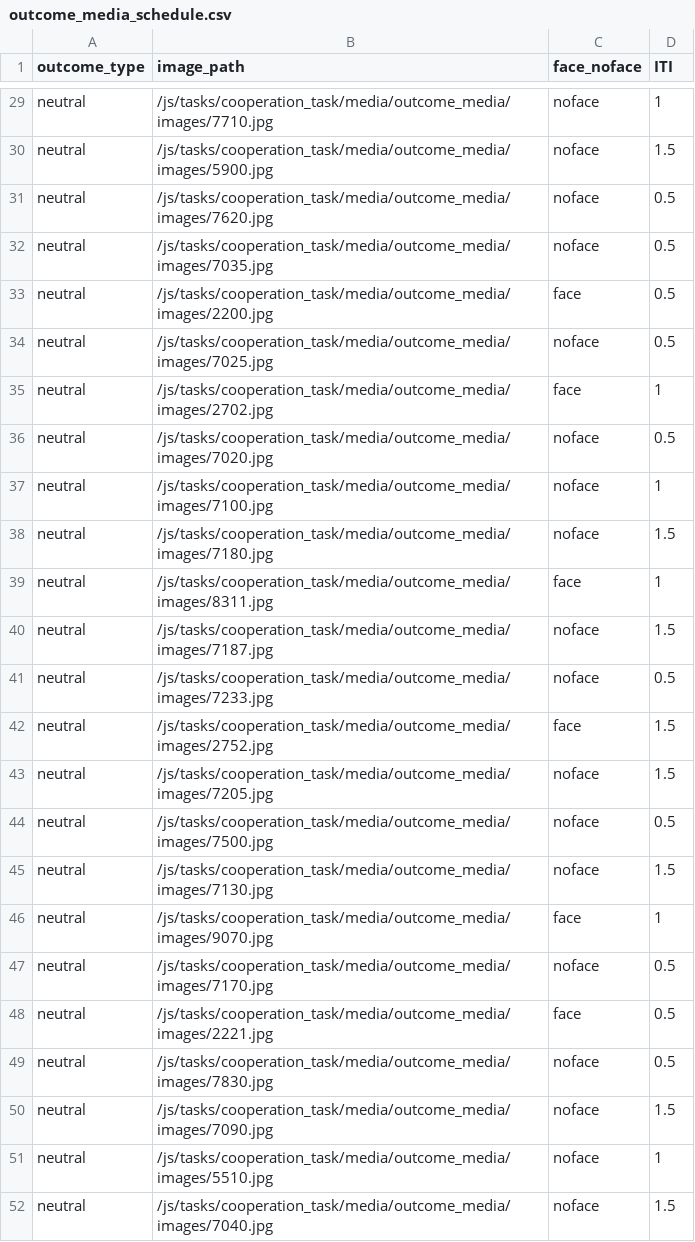
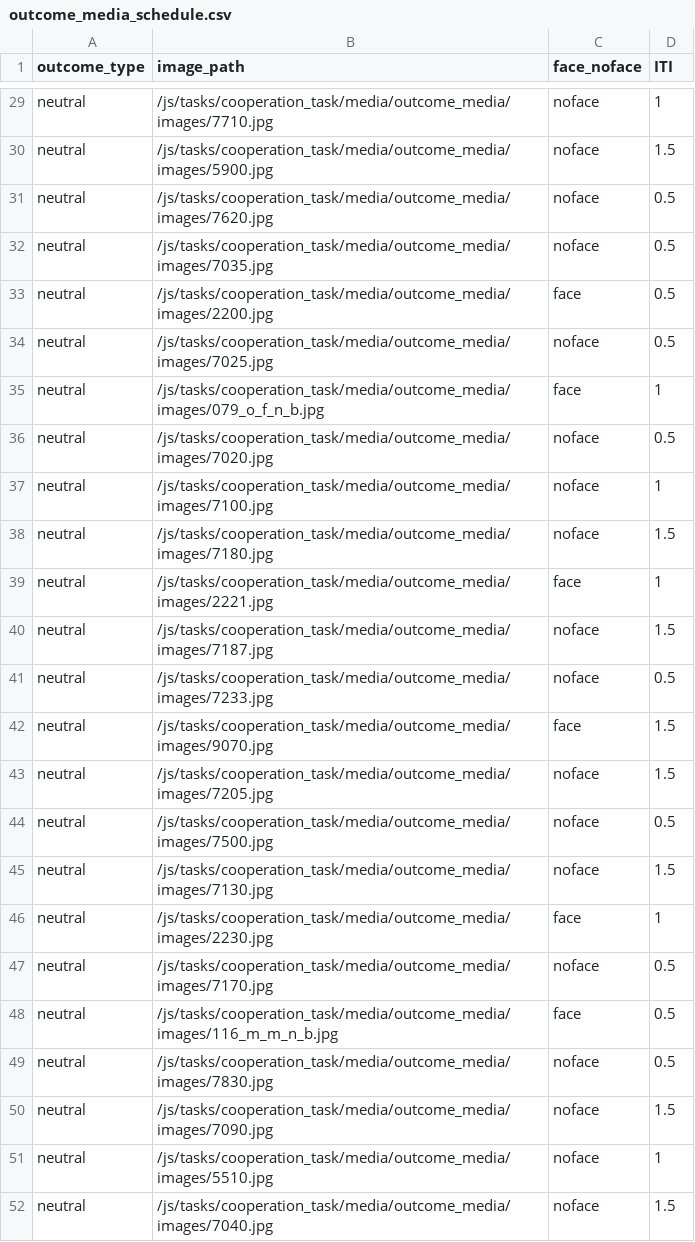
Before and after one commit to laureate-institute-for-brain-research/StimToolOnline, a CSV file: public/js/tasks/cooperation_task/outcome_media_schedule.csv, drawn as a sheet; only a part is shown, gaps mark what is left out; the diff covers the shown part only.

Commit message:
Cooperation Task: Updated outcome media schedule with neutral image replacements.

```diff
--- a/public/js/tasks/cooperation_task/outcome_media_schedule.csv
+++ b/public/js/tasks/cooperation_task/outcome_media_schedule.csv
@@ -34,3 +34,3 @@ neutral,/js/tasks/cooperation_task/media/outcome_media/images/2200.jpg,face,0.5
 neutral,/js/tasks/cooperation_task/media/outcome_media/images/7025.jpg,noface,0.5
-neutral,/js/tasks/cooperation_task/media/outcome_media/images/2702.jpg,face,1
+neutral,/js/tasks/cooperation_task/media/outcome_media/images/079_o_f_n_b.jpg,face,1
 neutral,/js/tasks/cooperation_task/media/outcome_media/images/7020.jpg,noface,0.5
@@ -38,6 +38,6 @@ neutral,/js/tasks/cooperation_task/media/outcome_media/images/7100.jpg,noface,1
 neutral,/js/tasks/cooperation_task/media/outcome_media/images/7180.jpg,noface,1.5
-neutral,/js/tasks/cooperation_task/media/outcome_media/images/8311.jpg,face,1
+neutral,/js/tasks/cooperation_task/media/outcome_media/images/2221.jpg,face,1
 neutral,/js/tasks/cooperation_task/media/outcome_media/images/7187.jpg,noface,1.5
 neutral,/js/tasks/cooperation_task/media/outcome_media/images/7233.jpg,noface,0.5
-neutral,/js/tasks/cooperation_task/media/outcome_media/images/2752.jpg,face,1.5
+neutral,/js/tasks/cooperation_task/media/outcome_media/images/9070.jpg,face,1.5
 neutral,/js/tasks/cooperation_task/media/outcome_media/images/7205.jpg,noface,1.5
@@ -45,5 +45,5 @@ neutral,/js/tasks/cooperation_task/media/outcome_media/images/7500.jpg,noface,0.
 neutral,/js/tasks/cooperation_task/media/outcome_media/images/7130.jpg,noface,1.5
-neutral,/js/tasks/cooperation_task/media/outcome_media/images/9070.jpg,face,1
+neutral,/js/tasks/cooperation_task/media/outcome_media/images/2230.jpg,face,1
 neutral,/js/tasks/cooperation_task/media/outcome_media/images/7170.jpg,noface,0.5
-neutral,/js/tasks/cooperation_task/media/outcome_media/images/2221.jpg,face,0.5
+neutral,/js/tasks/cooperation_task/media/outcome_media/images/116_m_m_n_b.jpg,face,0.5
 neutral,/js/tasks/cooperation_task/media/outcome_media/images/7830.jpg,noface,0.5
```
Also changed, not shown: 8 edited cells elsewhere in this file.
